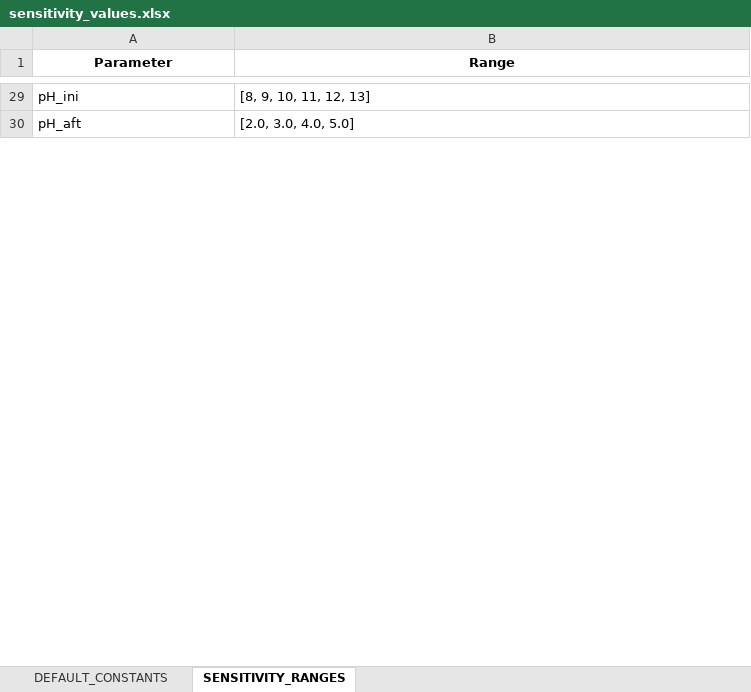
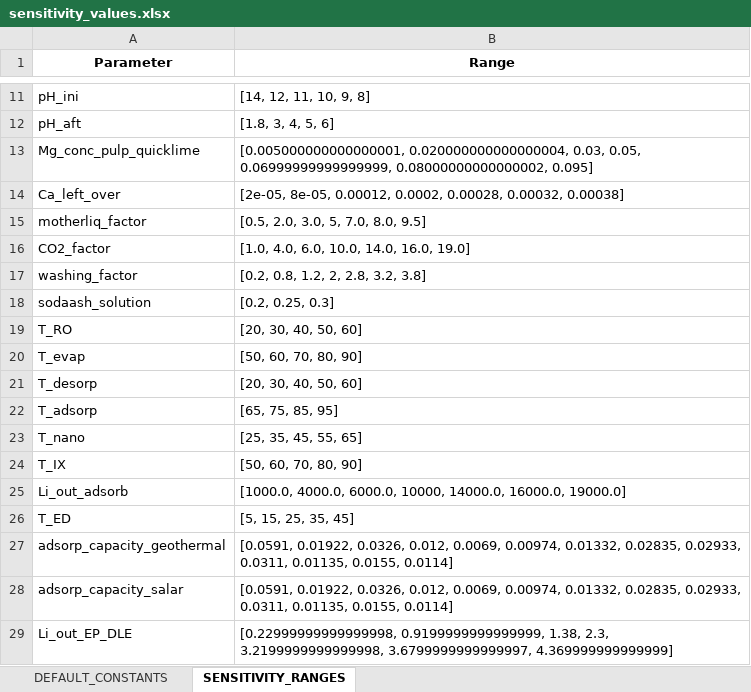
Before and after one commit to ecological-systems-design/LiBrineLCAModel, an Excel workbook: src/LifeCycleInventoryModel_Li/sensitivity_values.xlsx, sheet SENSITIVITY_RANGES, drawn as a sheet; only a part is shown, gaps mark what is left out; values as stored, in another font and other column widths than the file's, no borders; addresses are those after the commit; the diff covers the shown part only; the diff names each change by its address in the sheet, - before the commit and + after, or states it on an @@ line.

```diff
--- a/src/LifeCycleInventoryModel_Li/sensitivity_values.xlsx (sheet SENSITIVITY_RANGES)
+++ b/src/LifeCycleInventoryModel_Li/sensitivity_values.xlsx (sheet SENSITIVITY_RANGES)
-B11 (Range): [8, 9, 10, 11, 12, 13]
+B11 (Range): [14, 12, 11, 10, 9, 8]
-B12 (Range): [2.0, 3.0, 4.0, 5.0]
+B12 (Range): [1.8, 3, 4, 5, 6]
+row 13: Mg_conc_pulp_quicklime | [0.005000000000000001, 0.020000000000000004, 0.03, 0.05, 0.06999999999999999, 0.08000000000000002, 0.095]
+row 14: Ca_left_over | [2e-05, 8e-05, 0.00012, 0.0002, 0.00028, 0.00032, 0.00038]
+row 15: motherliq_factor | [0.5, 2.0, 3.0, 5, 7.0, 8.0, 9.5]
+row 16: CO2_factor | [1.0, 4.0, 6.0, 10.0, 14.0, 16.0, 19.0]
+row 17: washing_factor | [0.2, 0.8, 1.2, 2, 2.8, 3.2, 3.8]
+row 18: sodaash_solution | [0.2, 0.25, 0.3]
+row 19: T_RO | [20, 30, 40, 50, 60]
+row 20: T_evap | [50, 60, 70, 80, 90]
+row 21: T_desorp | [20, 30, 40, 50, 60]
+row 22: T_adsorp | [65, 75, 85, 95]
+row 23: T_nano | [25, 35, 45, 55, 65]
+row 24: T_IX | [50, 60, 70, 80, 90]
+row 25: Li_out_adsorb | [1000.0, 4000.0, 6000.0, 10000, 14000.0, 16000.0, 19000.0]
+row 26: T_ED | [5, 15, 25, 35, 45]
+row 27: adsorp_capacity_geothermal | [0.0591, 0.01922, 0.0326, 0.012, 0.0069, 0.00974, 0.01332, 0.02835, 0.02933, 0.0311, 0.01135, 0.0155, 0.0114]
+row 28: adsorp_capacity_salar | [0.0591, 0.01922, 0.0326, 0.012, 0.0069, 0.00974, 0.01332, 0.02835, 0.02933, 0.0311, 0.01135, 0.0155, 0.0114]
+row 29: Li_out_EP_DLE | [0.22999999999999998, 0.9199999999999999, 1.38, 2.3, 3.2199999999999998, 3.6799999999999997, 4.369999999999999]
```
Also changed, not shown: 29 added rows, 30 removed rows and 33 edited cells elsewhere in this sheet, sheet DEFAULT_CONSTANTS, data/new_file_lithiumsites.xlsx, 42 other files.
